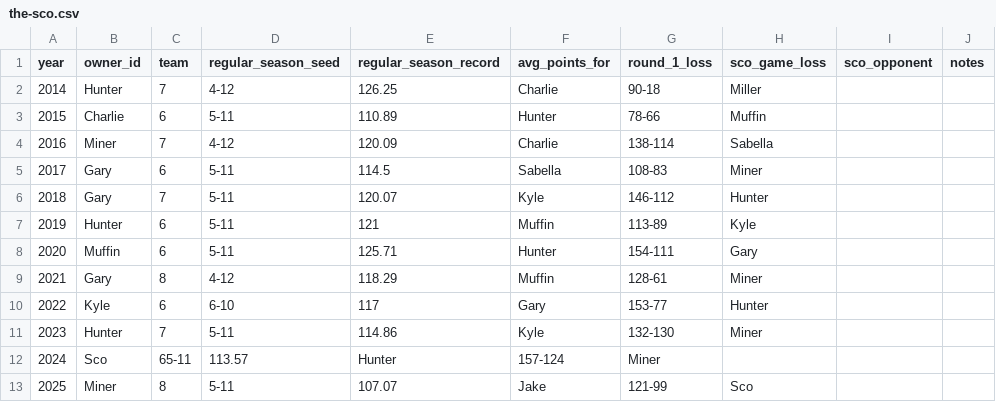
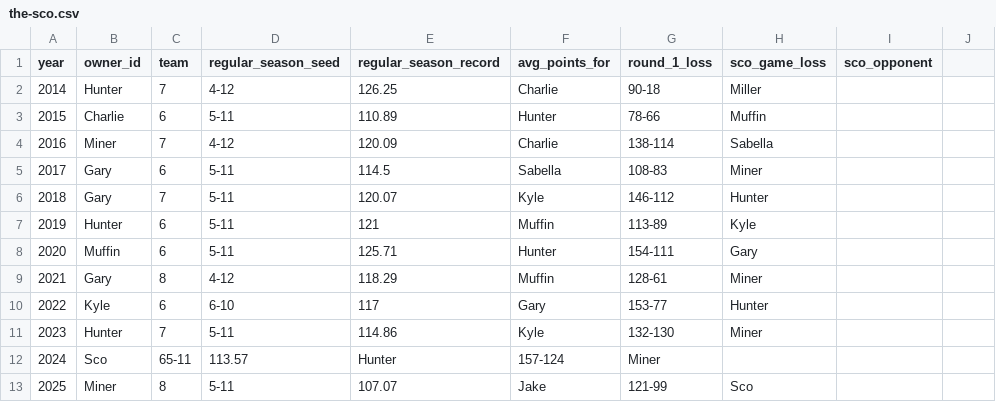
Before and after one commit to cravisjuice18-25/krusty-krab-league-site, a CSV file: data/the-sco.csv, drawn as a sheet.

Commit message:
Update the-sco.csv

```diff
--- a/data/the-sco.csv
+++ b/data/the-sco.csv
@@ -1,2 +1,2 @@
-year,owner_id,team,regular_season_seed,regular_season_record,avg_points_for,round_1_loss,sco_game_loss,sco_opponent,notes
+year,owner_id,team,regular_season_seed,regular_season_record,avg_points_for,round_1_loss,sco_game_loss,sco_opponent
 2014,Hunter,7,4-12,126.25,Charlie,90-18,Miller
```
